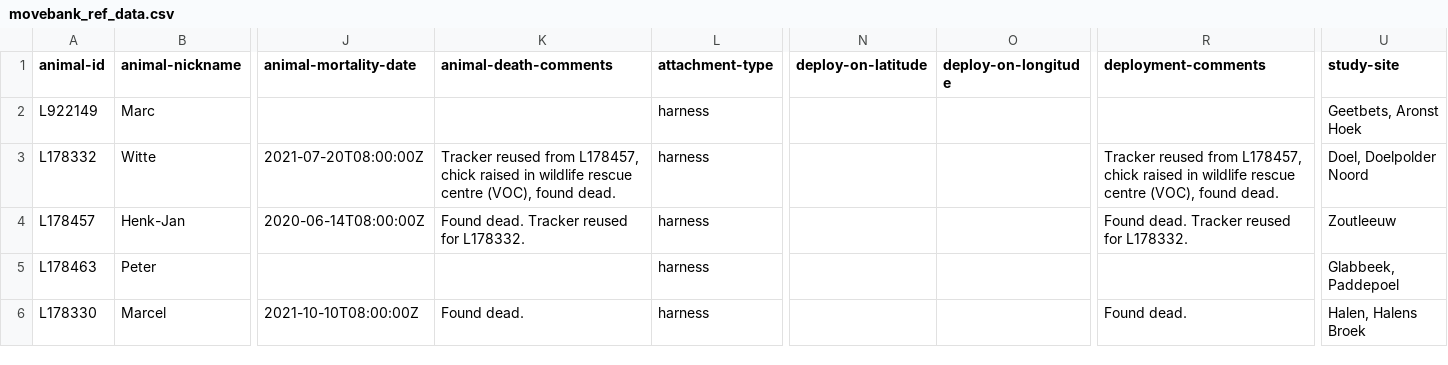
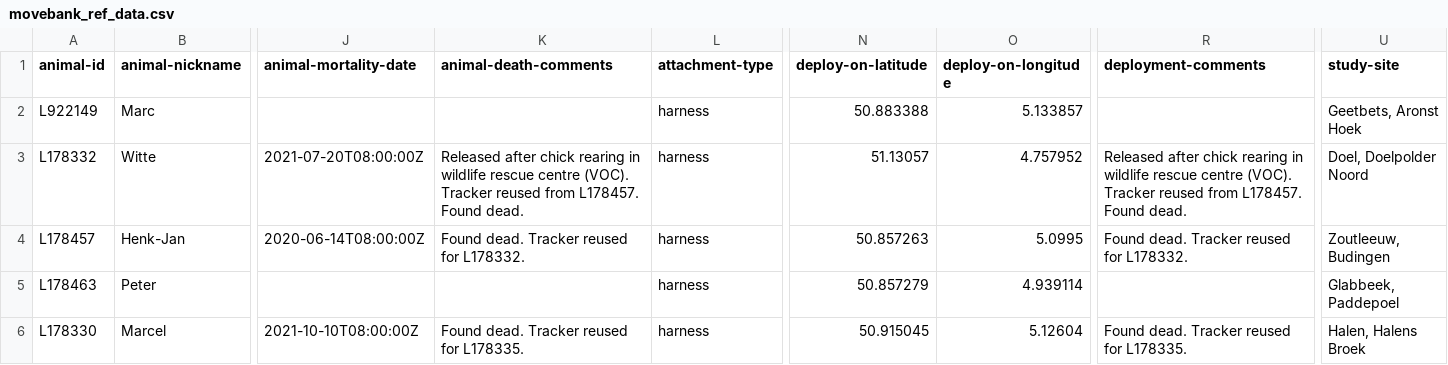
Before and after one commit to inbo/bird-tracking, a CSV file: data/processed/CURLEW_VLAANDEREN/movebank_ref_data.csv, drawn as a sheet; only a part is shown, gaps mark what is left out; the diff names each change by its address in the sheet, - before the commit and + after, or states it on an @@ line.

Commit message:
CURLEW_VLAANDEREN: Add coordinates

```diff
--- a/data/processed/CURLEW_VLAANDEREN/movebank_ref_data.csv
+++ b/data/processed/CURLEW_VLAANDEREN/movebank_ref_data.csv
-N2 (deploy-on-latitude): (empty)
+N2 (deploy-on-latitude): 50.883388
-O2 (deploy-on-longitude): (empty)
+O2 (deploy-on-longitude): 5.133857
-K3 (animal-death-comments): Tracker reused from L178457, chick raised in wildlife rescue centre (VOC), found dead.
+K3 (animal-death-comments): Released after chick rearing in wildlife rescue centre (VOC). Tracker reused from L178457. Found dead.
-N3 (deploy-on-latitude): (empty)
+N3 (deploy-on-latitude): 51.13057
-O3 (deploy-on-longitude): (empty)
+O3 (deploy-on-longitude): 4.757952
-R3 (deployment-comments): Tracker reused from L178457, chick raised in wildlife rescue centre (VOC), found dead.
+R3 (deployment-comments): Released after chick rearing in wildlife rescue centre (VOC). Tracker reused from L178457. Found dead.
-N4 (deploy-on-latitude): (empty)
+N4 (deploy-on-latitude): 50.857263
-O4 (deploy-on-longitude): (empty)
+O4 (deploy-on-longitude): 5.0995
-U4 (study-site): Zoutleeuw
+U4 (study-site): Zoutleeuw, Budingen
-N5 (deploy-on-latitude): (empty)
+N5 (deploy-on-latitude): 50.857279
-O5 (deploy-on-longitude): (empty)
+O5 (deploy-on-longitude): 4.939114
-K6 (animal-death-comments): Found dead.
+K6 (animal-death-comments): Found dead. Tracker reused for L178335.
-N6 (deploy-on-latitude): (empty)
+N6 (deploy-on-latitude): 50.915045
-O6 (deploy-on-longitude): (empty)
+O6 (deploy-on-longitude): 5.12604
-R6 (deployment-comments): Found dead.
+R6 (deployment-comments): Found dead. Tracker reused for L178335.
```
